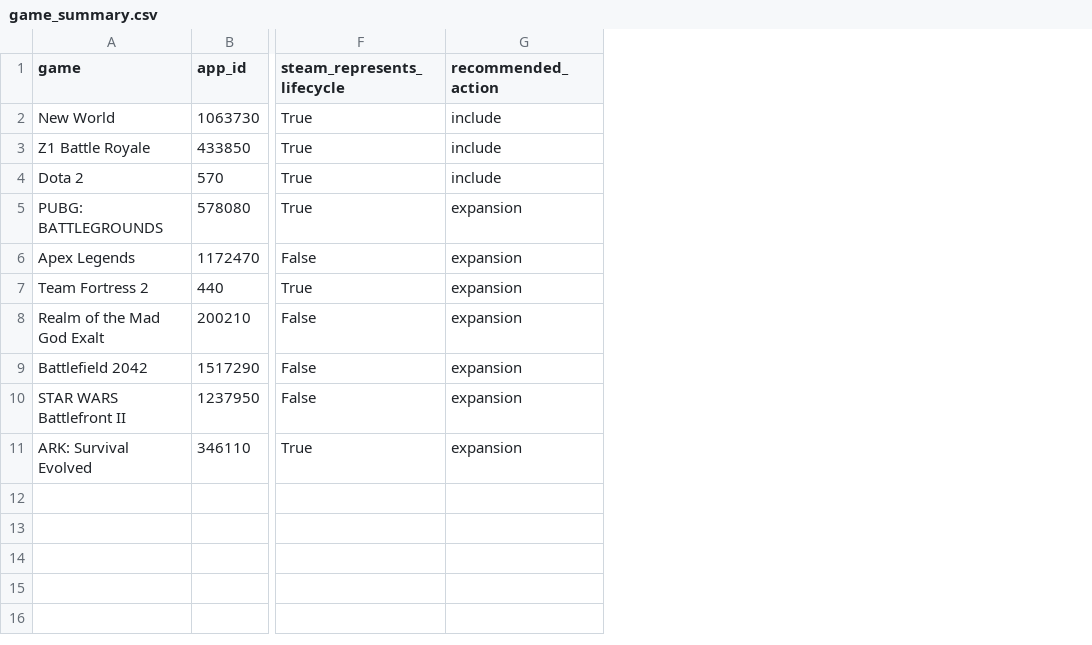
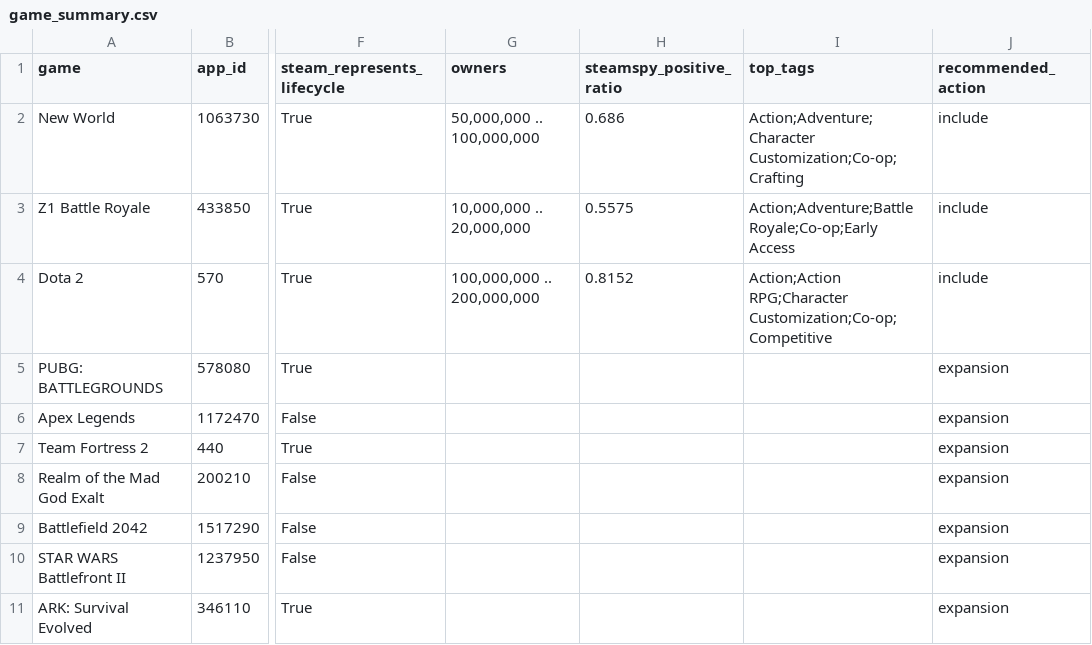
Before and after one commit to nk-labs314/why-games-die, a CSV file: data/processed/game_summary.csv, drawn as a sheet; only a part is shown, gaps mark what is left out; the diff names each change by its address in the sheet, - before the commit and + after, or states it on an @@ line.

Commit message:
[step] normalize metadata and announcements

```diff
--- a/data/processed/game_summary.csv
+++ b/data/processed/game_summary.csv
+column G (owners), rows 2-4: 50,000,000 .. 100,000,000 | 10,000,000 .. 20,000,000 | 100,000,000 .. 200,000,000
+column H (steamspy_positive_ratio), rows 2-4: 0.686 | 0.5575 | 0.8152
+column I (top_tags), rows 2-4: Action;Adventure;Character Customization;Co-op;Crafting | Action;Adventure;Battle Royale;Co-op;Early Access | Action;Action RPG;Character Customization;Co-op;Competitive
```
Also changed, not shown: 6 other files.
